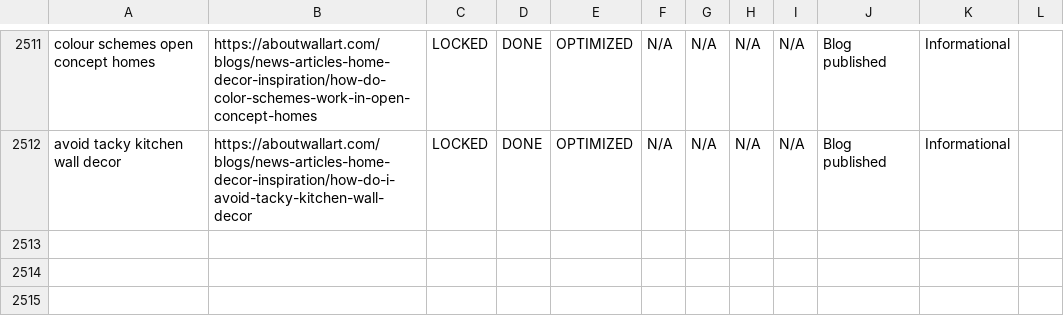
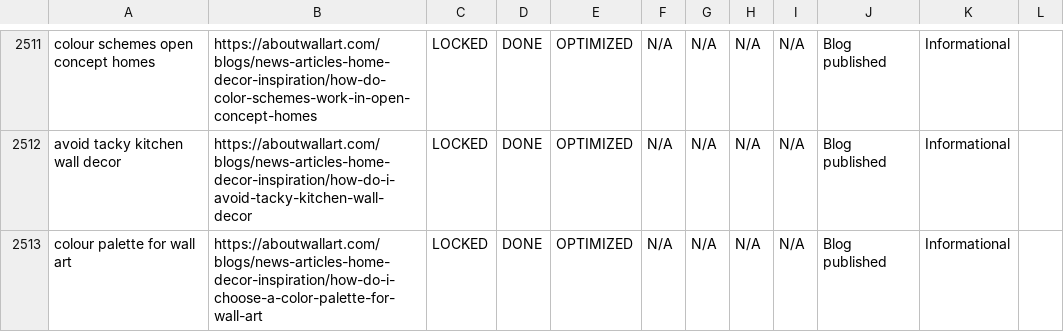
Before and after one commit to aboutwallart/seo-tools, a CSV file: data/keyword-locker-registry.csv, drawn as a sheet; only a part is shown, gaps mark what is left out; the diff names each change by its address in the sheet, - before the commit and + after, or states it on an @@ line.

Commit message:
Lock blog keyword: colour palette for wall art

```diff
--- a/data/keyword-locker-registry.csv
+++ b/data/keyword-locker-registry.csv
+row 2513: colour palette for wall art | https://aboutwallart.com/blogs/news-articles-home-decor-inspiration/how-do-i-choose-a-color-palette-for-wall-art | LOCKED | DONE | OPTIMIZED | N/A | N/A | N/A | N/A | Blog published | Informational
```
